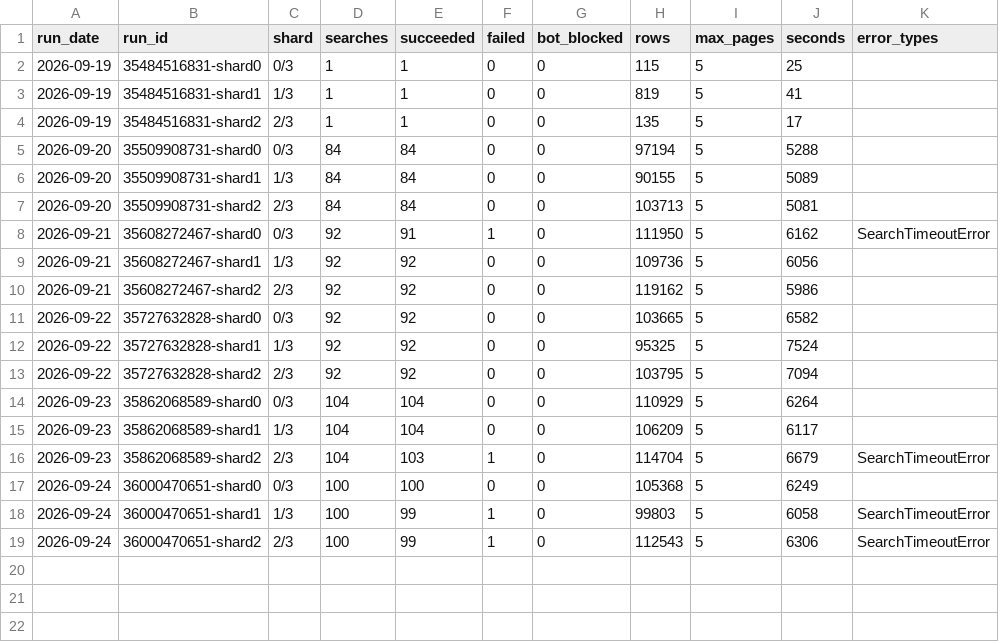
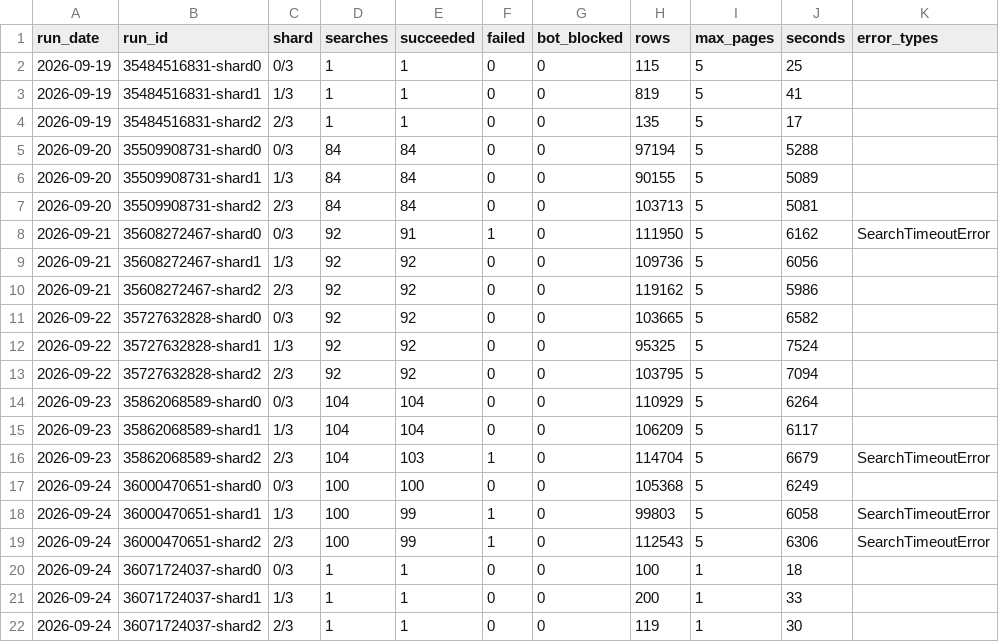
Before and after one commit to MichaelRogerGarrity/flight-fare-scraper, a CSV file: run-log.csv, drawn as a sheet.

```diff
--- a/run-log.csv
+++ b/run-log.csv
@@ -19 +19,4 @@ run_date,run_id,shard,searches,succeeded,failed,bot_blocked,rows,max_pages,secon
 2026-09-24,36000470651-shard2,2/3,100,99,1,0,112543,5,6306,SearchTimeoutError
+2026-09-24,36071724037-shard0,0/3,1,1,0,0,100,1,18,
+2026-09-24,36071724037-shard1,1/3,1,1,0,0,200,1,33,
+2026-09-24,36071724037-shard2,2/3,1,1,0,0,119,1,30,
```
